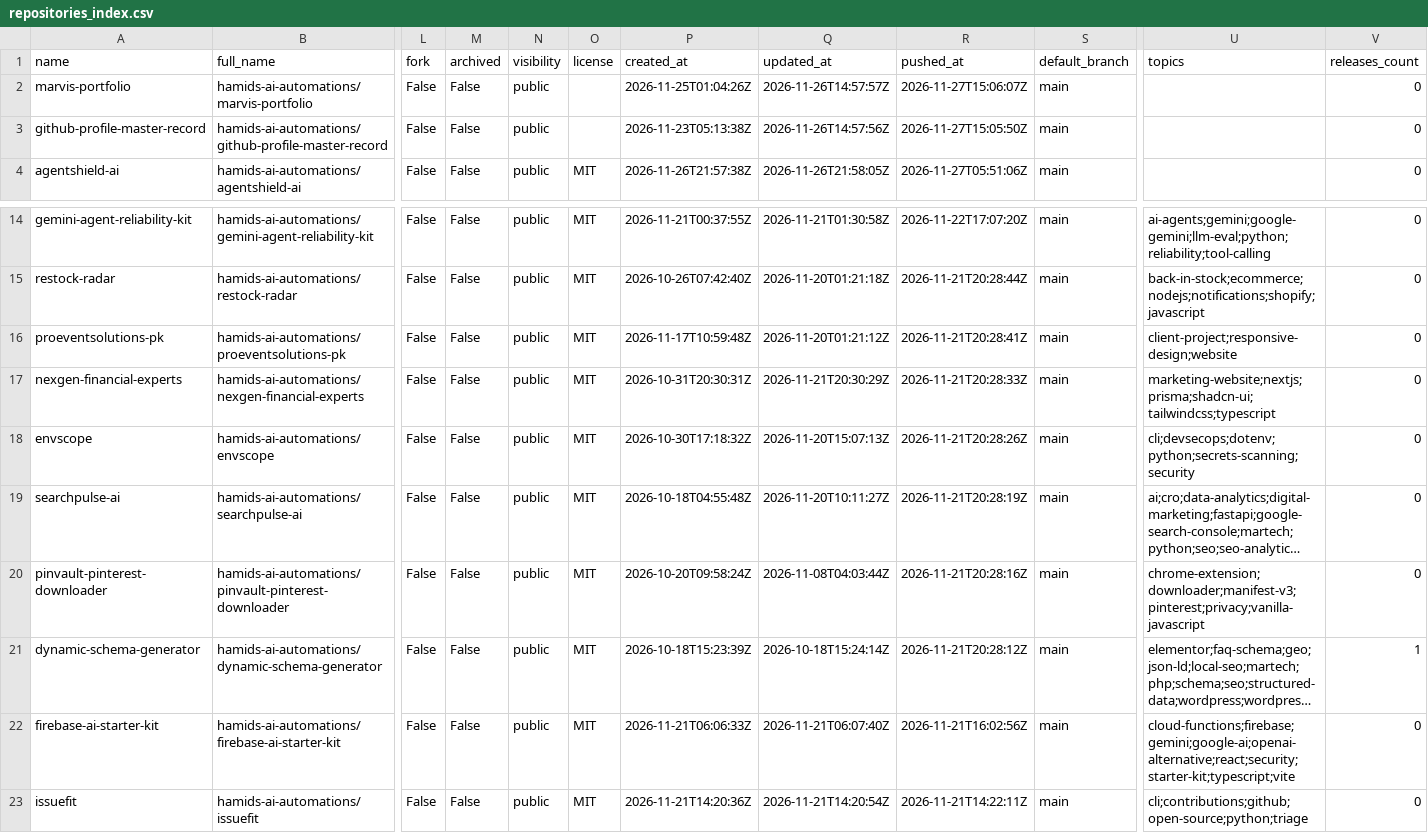
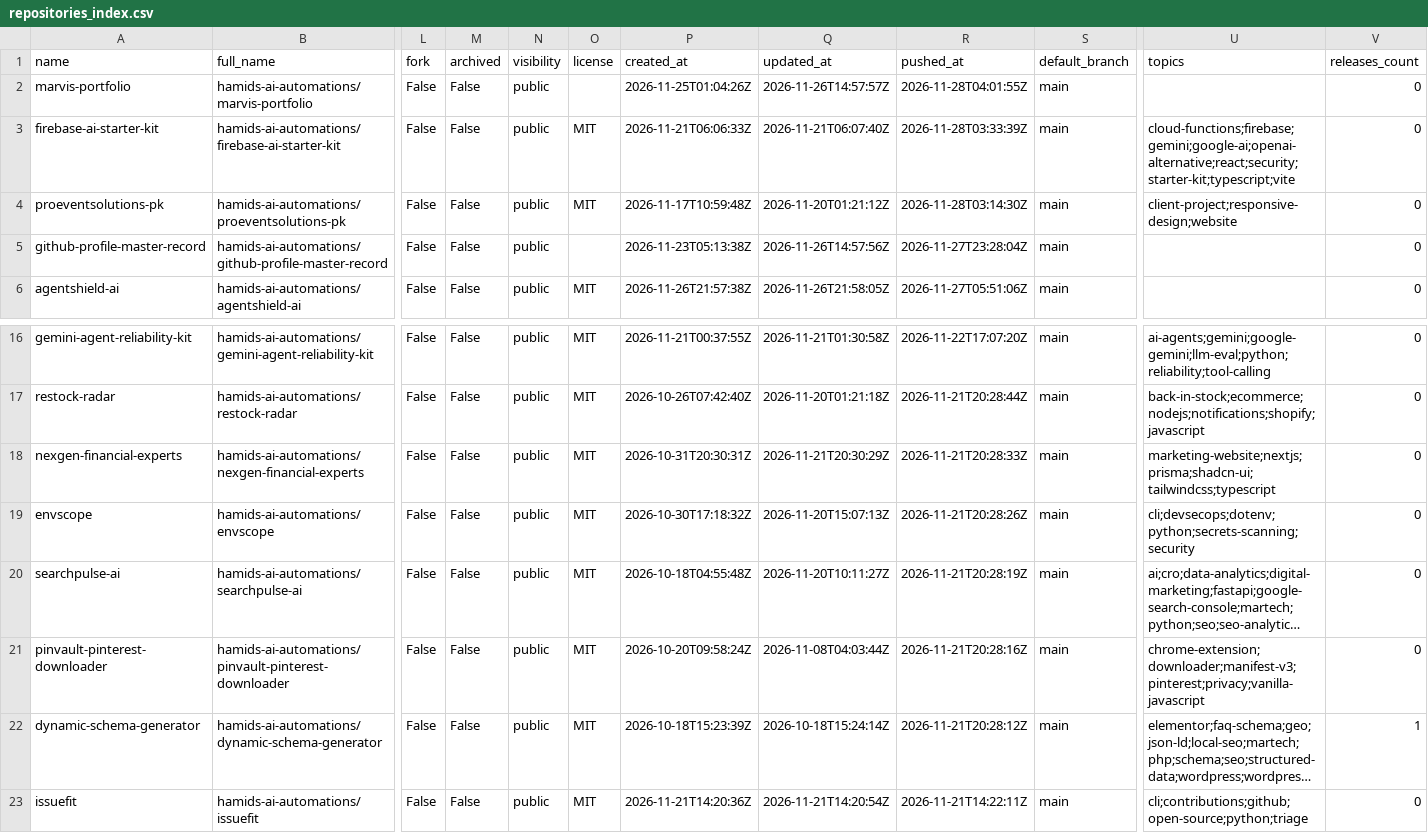
Before and after one commit to hamids-ai-automations/github-profile-master-record, a CSV file: repositories/repositories_index.csv, drawn as a sheet; only a part is shown, gaps mark what is left out; long unchanged cells end in …; removed rows and columns are numbered as before the commit, all else as after; rows hold the shown columns only; the diff names each change by its address in the sheet, - before the commit and + after, or states it on an @@ line.

```diff
--- a/repositories/repositories_index.csv
+++ b/repositories/repositories_index.csv
-R2 (pushed_at): 2026-11-27T15:06:07Z
+R2 (pushed_at): 2026-11-28T04:01:55Z
+row 3: firebase-ai-starter-kit | hamids-ai-automations/firebase-ai-starter-kit | False | False | public | MIT | 2026-11-21T06:06:33Z | 2026-11-21T06:07:40Z | 2026-11-28T03:33:39Z | main | cloud-functions;firebase;gemini;google-ai;openai-alternative;react;security;starter-kit;typescript;vite | 0
+row 4: proeventsolutions-pk | hamids-ai-automations/proeventsolutions-pk | False | False | public | MIT | 2026-11-17T10:59:48Z | 2026-11-20T01:21:12Z | 2026-11-28T03:14:30Z | main | client-project;responsive-design;website | 0
-R5 (pushed_at): 2026-11-27T15:05:50Z
+R5 (pushed_at): 2026-11-27T23:28:04Z
-row 16: proeventsolutions-pk | hamids-ai-automations/proeventsolutions-pk | False | False | public | MIT | 2026-11-17T10:59:48Z | 2026-11-20T01:21:12Z | 2026-11-21T20:28:41Z | main | client-project;responsive-design;website | 0
-row 22: firebase-ai-starter-kit | hamids-ai-automations/firebase-ai-starter-kit | False | False | public | MIT | 2026-11-21T06:06:33Z | 2026-11-21T06:07:40Z | 2026-11-21T16:02:56Z | main | cloud-functions;firebase;gemini;google-ai;openai-alternative;react;security;starter-kit;typescript;vite | 0
```
Also changed, not shown: MASTER_DATABASE.csv, 42 other files.
